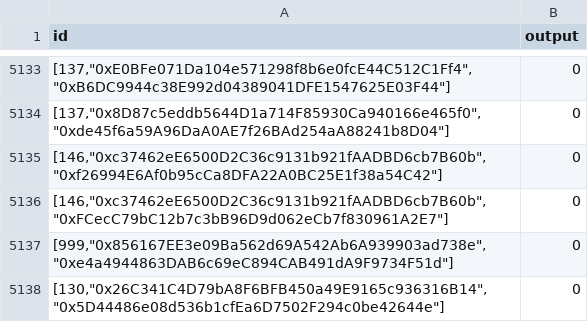
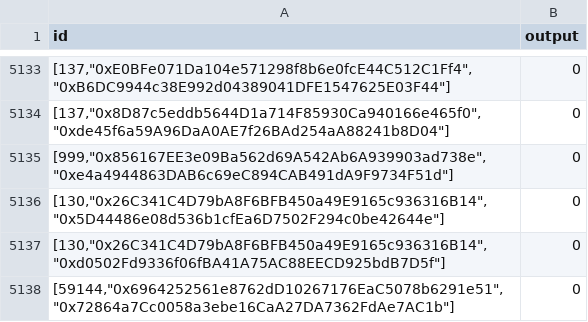
Before and after one commit to sablier-labs/indexers, a TSV file: envio/lockup/.envio/cache/proxender.tsv, drawn as a sheet; only a part is shown, gaps mark what is left out; the shorter side is filled out with more unchanged rows; the diff names each change by its address in the sheet, - before the commit and + after, or states it on an @@ line.

```diff
--- a/envio/lockup/.envio/cache/proxender.tsv
+++ b/envio/lockup/.envio/cache/proxender.tsv
-row 5135: [146,"0xc37462eE6500D2C36c9131b921fAADBD6cb7B60b","0xf26994E6Af0b95cCa8DFA22A0BC25E1f38a54C42"] | 0
-row 5136: [146,"0xc37462eE6500D2C36c9131b921fAADBD6cb7B60b","0xFCecC79bC12b7c3bB96D9d062eCb7f830961A2E7"] | 0
```
Also changed, not shown: envio/airdrops/.envio/cache/tokenMetadata.tsv, envio/flow/.envio/cache/tokenMetadata.tsv, 1 other file.
